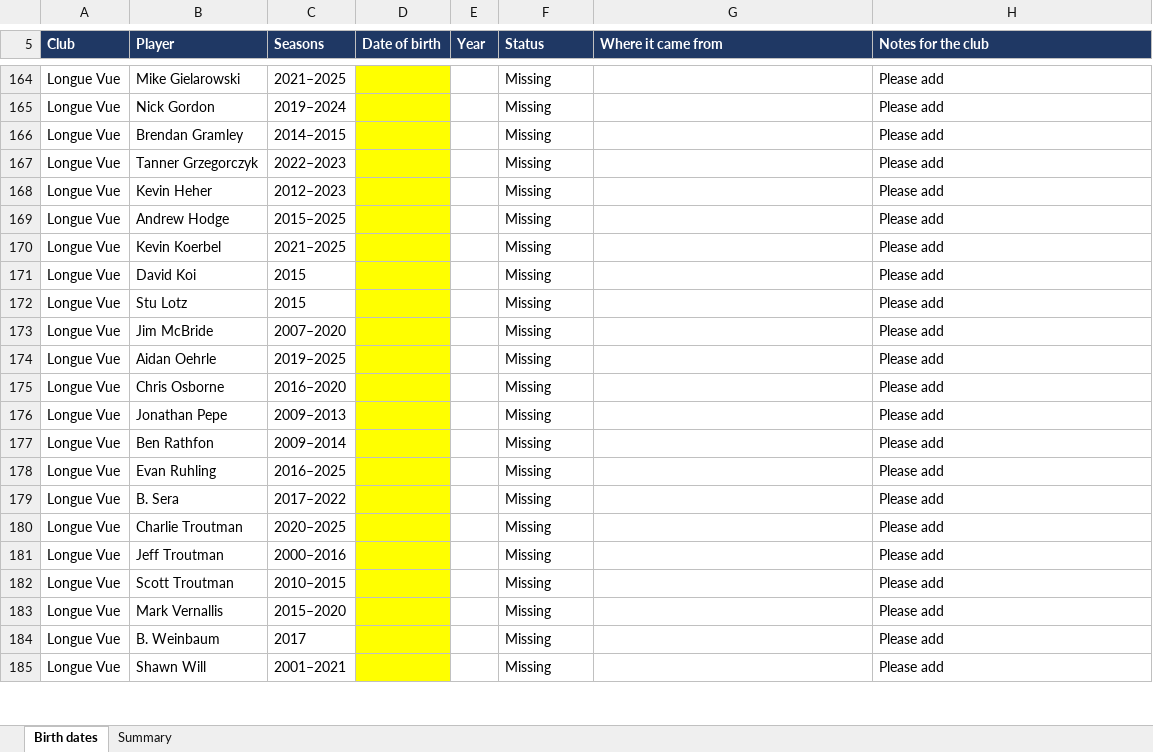
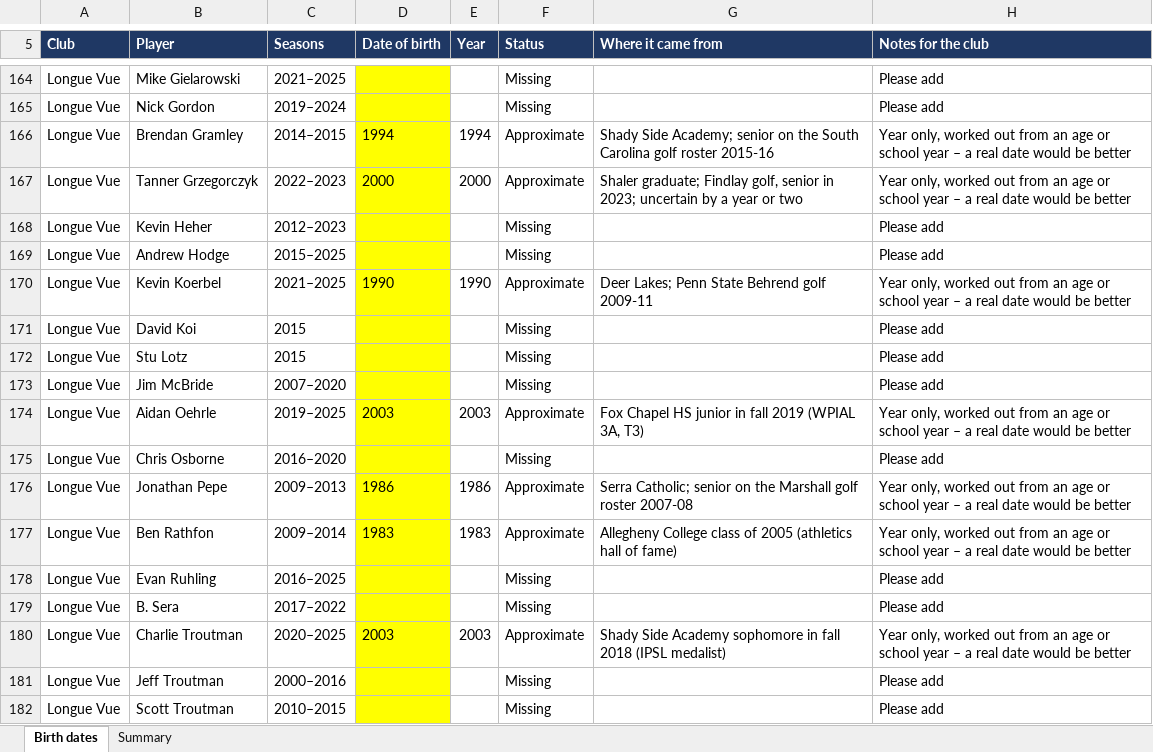
Before and after one commit to tjl1292-DBC/Diebold-Cup, an Excel workbook: reports/diebold-birth-dates.xlsx, sheet Birth dates, drawn as a sheet; only a part is shown, gaps mark what is left out; the shorter side is filled out with more unchanged rows; values as stored, in another font and other column widths than the file's, no borders; the diff covers the shown part only; the diff names each change by its address in the sheet, - before the commit and + after, or states it on an @@ line.

```diff
--- a/reports/diebold-birth-dates.xlsx (sheet Birth dates)
+++ b/reports/diebold-birth-dates.xlsx (sheet Birth dates)
-D166 (Date of birth): (empty)
+D166 (Date of birth): 1994
-E166 (Year): (empty)
+E166 (Year): 1994
-F166:F167 (Status): Missing
+F166:F167 (Status): Approximate
-G166 (Where it came from): (empty)
+G166 (Where it came from): Shady Side Academy; senior on the South Carolina golf roster 2015-16
-H166:H167 (Notes for the club): Please add
+H166:H167 (Notes for the club): Year only, worked out from an age or school year – a real date would be better
-D167 (Date of birth): (empty)
+D167 (Date of birth): 2000
-E167 (Year): (empty)
+E167 (Year): 2000
-G167 (Where it came from): (empty)
+G167 (Where it came from): Shaler graduate; Findlay golf, senior in 2023; uncertain by a year or two
-D170 (Date of birth): (empty)
+D170 (Date of birth): 1990
-E170 (Year): (empty)
+E170 (Year): 1990
-F170 (Status): Missing
+F170 (Status): Approximate
-G170 (Where it came from): (empty)
+G170 (Where it came from): Deer Lakes; Penn State Behrend golf 2009-11
-H170 (Notes for the club): Please add
+H170 (Notes for the club): Year only, worked out from an age or school year – a real date would be better
-D174 (Date of birth): (empty)
+D174 (Date of birth): 2003
-E174 (Year): (empty)
+E174 (Year): 2003
-F174 (Status): Missing
+F174 (Status): Approximate
-G174 (Where it came from): (empty)
+G174 (Where it came from): Fox Chapel HS junior in fall 2019 (WPIAL 3A, T3)
-H174 (Notes for the club): Please add
+H174 (Notes for the club): Year only, worked out from an age or school year – a real date would be better
-D176 (Date of birth): (empty)
+D176 (Date of birth): 1986
-E176 (Year): (empty)
+E176 (Year): 1986
-F176:F177 (Status): Missing
+F176:F177 (Status): Approximate
-G176 (Where it came from): (empty)
+G176 (Where it came from): Serra Catholic; senior on the Marshall golf roster 2007-08
-H176:H177 (Notes for the club): Please add
+H176:H177 (Notes for the club): Year only, worked out from an age or school year – a real date would be better
-D177 (Date of birth): (empty)
+D177 (Date of birth): 1983
-E177 (Year): (empty)
+E177 (Year): 1983
-G177 (Where it came from): (empty)
+G177 (Where it came from): Allegheny College class of 2005 (athletics hall of fame)
-D180 (Date of birth): (empty)
+D180 (Date of birth): 2003
-E180 (Year): (empty)
+E180 (Year): 2003
-F180 (Status): Missing
+F180 (Status): Approximate
-G180 (Where it came from): (empty)
+G180 (Where it came from): Shady Side Academy sophomore in fall 2018 (IPSL medalist)
-H180 (Notes for the club): Please add
+H180 (Notes for the club): Year only, worked out from an age or school year – a real date would be better
```
Also changed, not shown: 20 edited cells elsewhere in this sheet, sheet Summary, 3 other files.
